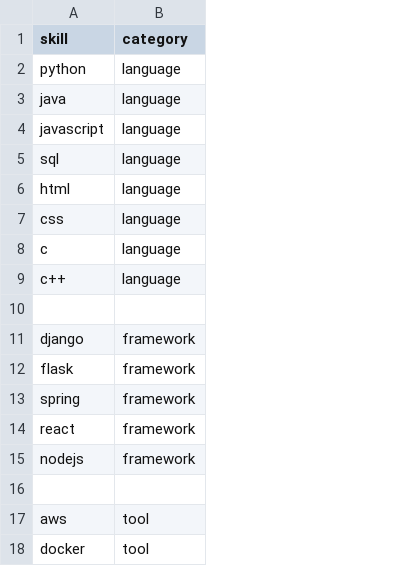
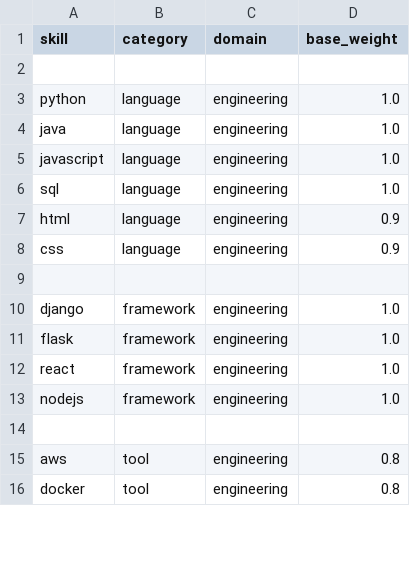
Before and after one commit to jasaswin/AI-RESUME-SKILL-GAP--ANALYZER, a CSV file: data/skills/master_skills.csv, drawn as a sheet; only a part is shown; removed rows and columns are numbered as before the commit, all else as after; the diff covers the shown part only; the diff names each change by its address in the sheet, - before the commit and + after, or states it on an @@ line.

```diff
--- a/data/skills/master_skills.csv
+++ b/data/skills/master_skills.csv
+column C (domain), rows 3-16: engineering | engineering | engineering | engineering | engineering | engineering |  | engineering | engineering | engineering | engineering |  | engineering | engineering
+column D (base_weight), rows 3-16: 1.0 | 1.0 | 1.0 | 1.0 | 0.9 | 0.9 |  | 1.0 | 1.0 | 1.0 | 1.0 |  | 0.8 | 0.8
+row 2: (empty)
-row 8: c | language
-row 9: c++ | language
-row 13: spring | framework
```
Also changed, not shown: 9 added rows, 19 removed rows, 6 moved rows and 3 edited cells elsewhere in this file, 29 other files.
